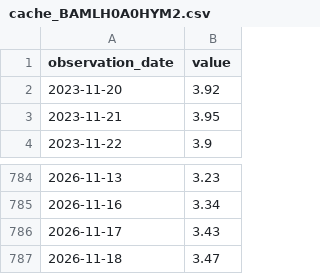
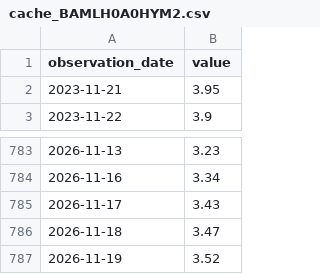
Before and after one commit to duksunghcg-ship-it/sentinel, a CSV file: cache/cache_BAMLH0A0HYM2.csv, drawn as a sheet; only a part is shown, gaps mark what is left out.

```diff
--- a/cache/cache_BAMLH0A0HYM2.csv
+++ b/cache/cache_BAMLH0A0HYM2.csv
@@ -1,3 +1,2 @@
 observation_date,value
-2023-11-20,3.92
 2023-11-21,3.95
@@ -787 +786,2 @@ observation_date,value
 2026-11-18,3.47
+2026-11-19,3.52
```
Also changed, not shown: cache/cache_CBOE_TOTALPC.csv, cache/cache_CBOE_TOTALPC_MA20.csv, 6 other files.
